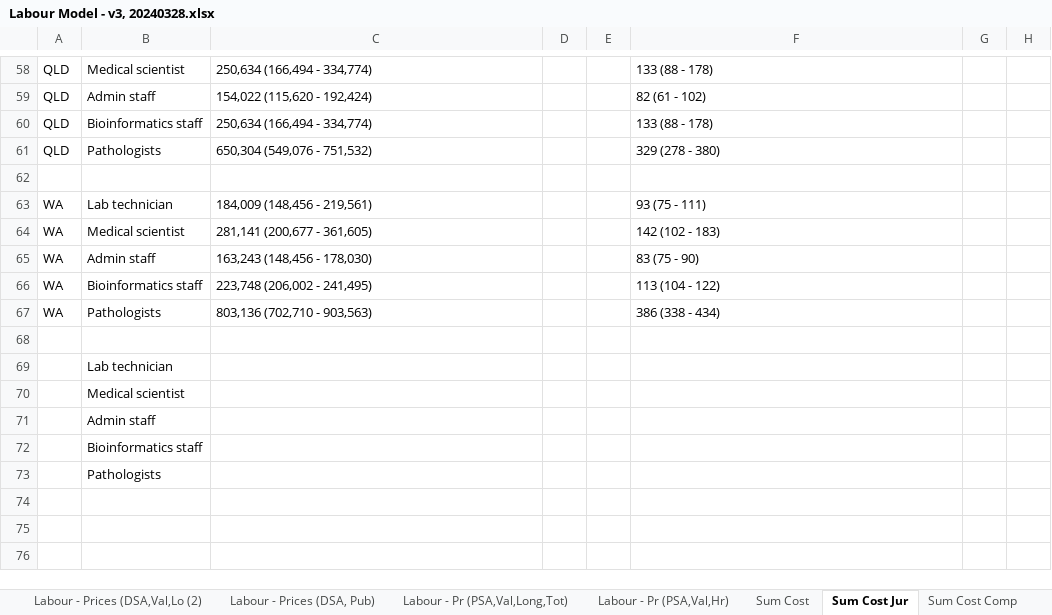
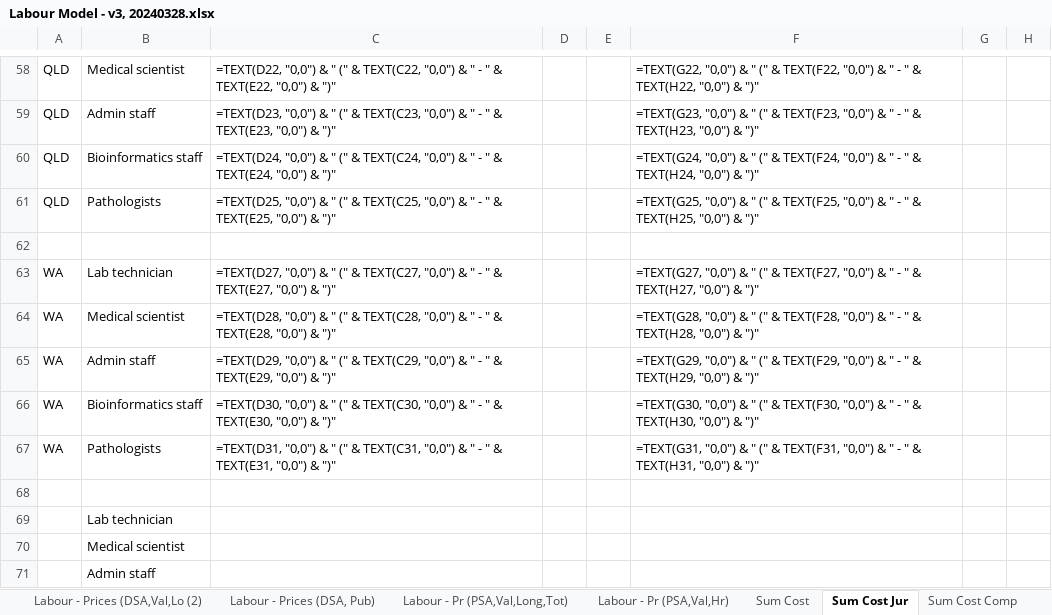
Before and after one commit to edithatogo/microcosting_healthworkforce, an Excel workbook: data/Labour Model - v3, 20240328.xlsx, sheet Sum Cost Jur, drawn as a sheet; only a part is shown, gaps mark what is left out; the shorter side is filled out with more unchanged rows; values as stored, in another font and other column widths than the file's, no borders; formulas without a stored value are shown as written; the diff covers the shown part only; the diff names each change by its address in the sheet, - before the commit and + after, or states it on an @@ line.

```diff
--- a/data/Labour Model - v3, 20240328.xlsx (sheet Sum Cost Jur)
+++ b/data/Labour Model - v3, 20240328.xlsx (sheet Sum Cost Jur)
-C58: 250,634 (166,494 - 334,774)
+C58: =TEXT(D22, "0,0") & " (" & TEXT(C22, "0,0") & " - " & TEXT(E22, "0,0") & ")"
-F58: 133 (88 - 178)
+F58: =TEXT(G22, "0,0") & " (" & TEXT(F22, "0,0") & " - " & TEXT(H22, "0,0") & ")"
-C59: 154,022 (115,620 - 192,424)
+C59: =TEXT(D23, "0,0") & " (" & TEXT(C23, "0,0") & " - " & TEXT(E23, "0,0") & ")"
-F59: 82 (61 - 102)
+F59: =TEXT(G23, "0,0") & " (" & TEXT(F23, "0,0") & " - " & TEXT(H23, "0,0") & ")"
-C60: 250,634 (166,494 - 334,774)
+C60: =TEXT(D24, "0,0") & " (" & TEXT(C24, "0,0") & " - " & TEXT(E24, "0,0") & ")"
-F60: 133 (88 - 178)
+F60: =TEXT(G24, "0,0") & " (" & TEXT(F24, "0,0") & " - " & TEXT(H24, "0,0") & ")"
-C61: 650,304 (549,076 - 751,532)
+C61: =TEXT(D25, "0,0") & " (" & TEXT(C25, "0,0") & " - " & TEXT(E25, "0,0") & ")"
-F61: 329 (278 - 380)
+F61: =TEXT(G25, "0,0") & " (" & TEXT(F25, "0,0") & " - " & TEXT(H25, "0,0") & ")"
-C63: 184,009 (148,456 - 219,561)
+C63: =TEXT(D27, "0,0") & " (" & TEXT(C27, "0,0") & " - " & TEXT(E27, "0,0") & ")"
-F63: 93 (75 - 111)
+F63: =TEXT(G27, "0,0") & " (" & TEXT(F27, "0,0") & " - " & TEXT(H27, "0,0") & ")"
-C64: 281,141 (200,677 - 361,605)
+C64: =TEXT(D28, "0,0") & " (" & TEXT(C28, "0,0") & " - " & TEXT(E28, "0,0") & ")"
-F64: 142 (102 - 183)
+F64: =TEXT(G28, "0,0") & " (" & TEXT(F28, "0,0") & " - " & TEXT(H28, "0,0") & ")"
-C65: 163,243 (148,456 - 178,030)
+C65: =TEXT(D29, "0,0") & " (" & TEXT(C29, "0,0") & " - " & TEXT(E29, "0,0") & ")"
-F65: 83 (75 - 90)
+F65: =TEXT(G29, "0,0") & " (" & TEXT(F29, "0,0") & " - " & TEXT(H29, "0,0") & ")"
-C66: 223,748 (206,002 - 241,495)
+C66: =TEXT(D30, "0,0") & " (" & TEXT(C30, "0,0") & " - " & TEXT(E30, "0,0") & ")"
-F66: 113 (104 - 122)
+F66: =TEXT(G30, "0,0") & " (" & TEXT(F30, "0,0") & " - " & TEXT(H30, "0,0") & ")"
-C67: 803,136 (702,710 - 903,563)
+C67: =TEXT(D31, "0,0") & " (" & TEXT(C31, "0,0") & " - " & TEXT(E31, "0,0") & ")"
-F67: 386 (338 - 434)
+F67: =TEXT(G31, "0,0") & " (" & TEXT(F31, "0,0") & " - " & TEXT(H31, "0,0") & ")"
```
Also changed, not shown: 32 edited cells elsewhere in this sheet, sheet Labour - Prices (WM), sheet Labour - Prices, sheet Labour - Prices (DSA), sheet Labour - Prices (DSA, Pub), sheet Labour - Prices (Fixed header), sheet Weightings, other sheet tabs, 3 other files.
